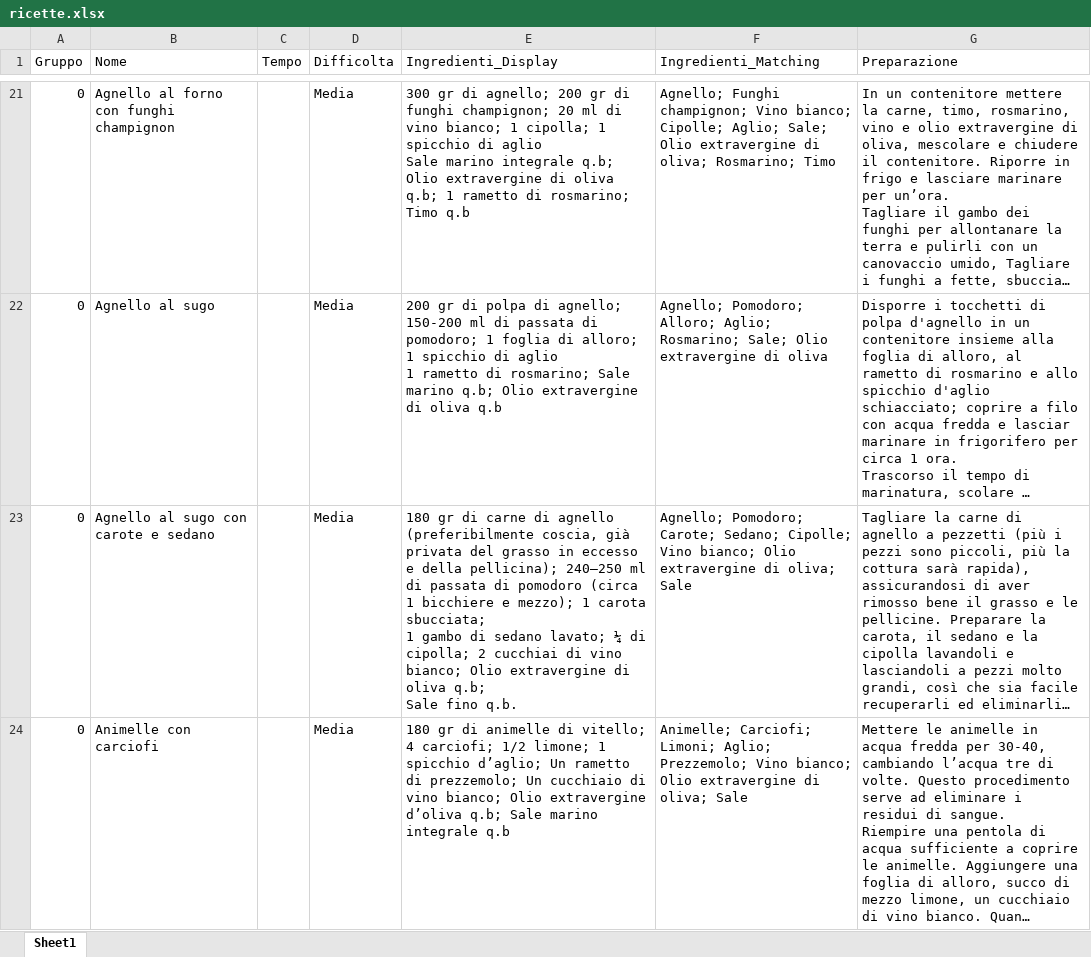
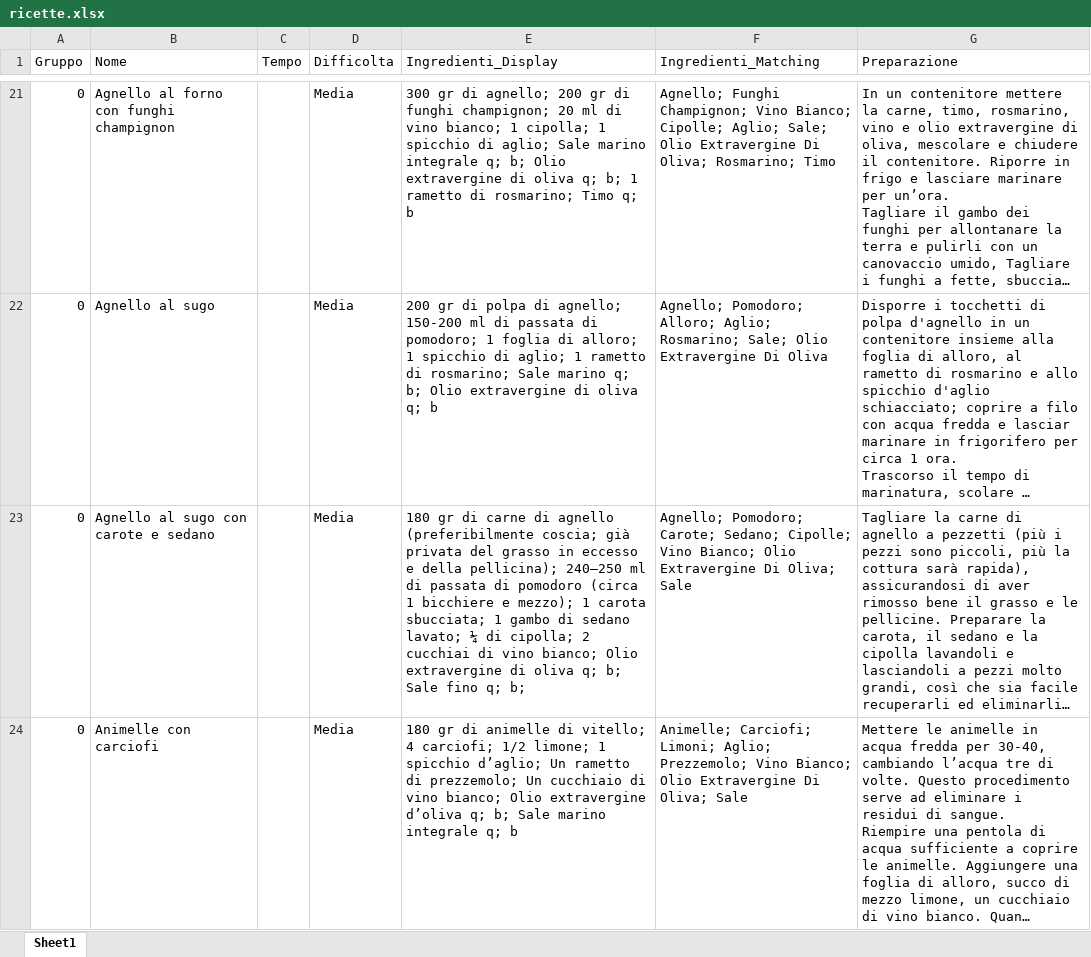
Before and after one commit to albertobianchi473-tech/dieta_gruppo_sanguigno, an Excel workbook: ricette.xlsx, sheet Sheet1, drawn as a sheet; only a part is shown, gaps mark what is left out; long unchanged cells end in …; values as stored, in another font and other column widths than the file's, no borders; ↵ is a line break in a cell; the diff covers the shown part only; the diff names each change by its address in the sheet, - before the commit and + after, or states it on an @@ line.

```diff
--- a/ricette.xlsx (sheet Sheet1)
+++ b/ricette.xlsx (sheet Sheet1)
-E21 (Ingredienti_Display): …spicchio di aglio ↵ Sale marino integrale q.b; Olio extravergine di oliva q.b; 1 rametto di rosmarino; Timo q.b
+E21 (Ingredienti_Display): …spicchio di aglio; Sale marino integrale q; b; Olio extravergine di oliva q; b; 1 rametto di rosmarino; Timo q; b
-F21 (Ingredienti_Matching): Agnello; Funghi champignon; Vino bianco; Cipolle; Aglio; Sale; Olio extravergine di oliva; Rosmarino; Timo
+F21 (Ingredienti_Matching): Agnello; Funghi Champignon; Vino Bianco; Cipolle; Aglio; Sale; Olio Extravergine Di Oliva; Rosmarino; Timo
-E22 (Ingredienti_Display): …spicchio di aglio ↵ 1 rametto di rosmarino; Sale marino q.b; Olio extravergine di oliva q.b
+E22 (Ingredienti_Display): …spicchio di aglio; 1 rametto di rosmarino; Sale marino q; b; Olio extravergine di oliva q; b
-F22 (Ingredienti_Matching): …Sale; Olio extravergine di oliva
+F22 (Ingredienti_Matching): …Sale; Olio Extravergine Di Oliva
-E23 (Ingredienti_Display): …agnello (preferibilmente coscia, già privata del grasso in eccesso e della pellicina); 240–250 ml di passata di pomodoro (circa 1 bicchiere e mezzo); 1 carota sbucciata; ↵ 1 gambo di sedano lavato; ¼ di cipolla; 2 cucchiai di vino bianco; Olio extravergine di oliva q.b; ↵ Sale fino q.b.
+E23 (Ingredienti_Display): …agnello (preferibilmente coscia; già privata del grasso in eccesso e della pellicina); 240–250 ml di passata di pomodoro (circa 1 bicchiere e mezzo); 1 carota sbucciata; 1 gambo di sedano lavato; ¼ di cipolla; 2 cucchiai di vino bianco; Olio extravergine di oliva q; b; Sale fino q; b;
-F23 (Ingredienti_Matching): …Cipolle; Vino bianco; Olio extravergine di oliva; Sale
+F23 (Ingredienti_Matching): …Cipolle; Vino Bianco; Olio Extravergine Di Oliva; Sale
-E24 (Ingredienti_Display): …extravergine d’oliva q.b; Sale marino integrale q.b
+E24 (Ingredienti_Display): …extravergine d’oliva q; b; Sale marino integrale q; b
-F24 (Ingredienti_Matching): …Prezzemolo; Vino bianco; Olio extravergine di oliva; Sale
+F24 (Ingredienti_Matching): …Prezzemolo; Vino Bianco; Olio Extravergine Di Oliva; Sale
```
Also changed, not shown: 54 edited cells elsewhere in this sheet.
